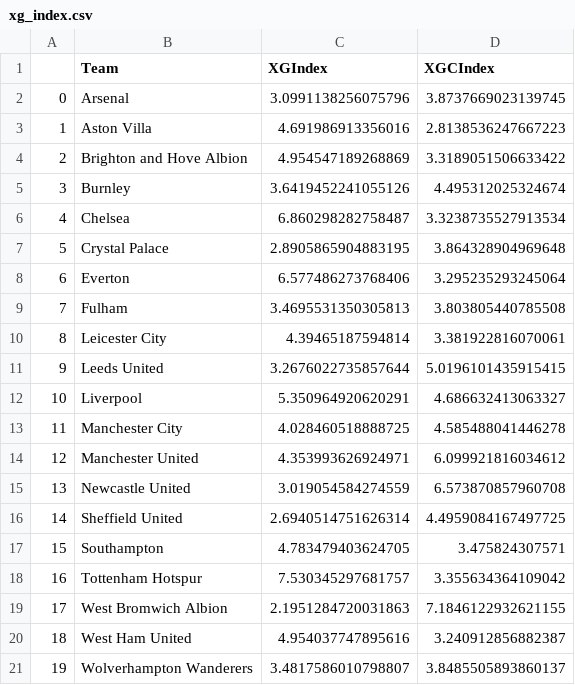
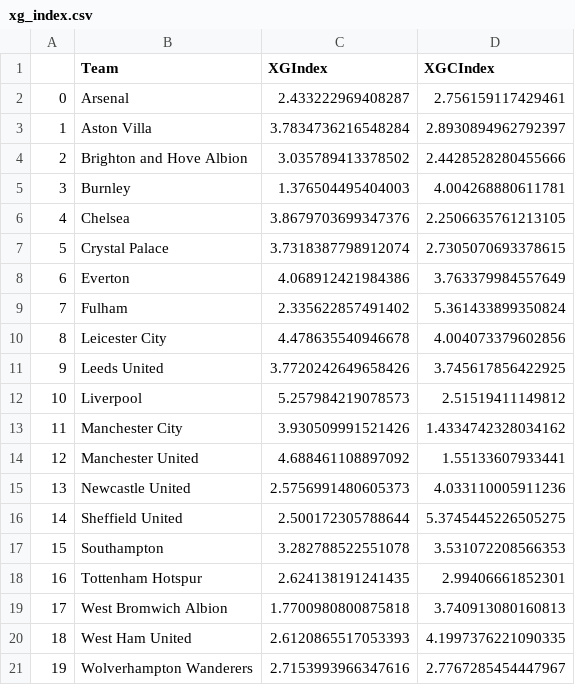
Before and after one commit to calbal91/FPL20-21, a CSV file: Outputs/xg_index.csv, drawn as a sheet.

```diff
--- a/Outputs/xg_index.csv
+++ b/Outputs/xg_index.csv
@@ -1,21 +1,21 @@
 ,Team,XGIndex,XGCIndex
-0,Arsenal,3.0991138256075796,3.8737669023139745
-1,Aston Villa,4.691986913356016,2.8138536247667223
-2,Brighton and Hove Albion,4.954547189268869,3.3189051506633422
-3,Burnley,3.6419452241055126,4.495312025324674
-4,Chelsea,6.860298282758487,3.3238735527913534
-5,Crystal Palace,2.8905865904883195,3.864328904969648
-6,Everton,6.577486273768406,3.295235293245064
-7,Fulham,3.4695531350305813,3.803805440785508
-8,Leicester City,4.39465187594814,3.381922816070061
-9,Leeds United,3.2676022735857644,5.0196101435915415
-10,Liverpool,5.350964920620291,4.686632413063327
-11,Manchester City,4.028460518888725,4.585488041446278
-12,Manchester United,4.353993626924971,6.099921816034612
-13,Newcastle United,3.019054584274559,6.573870857960708
-14,Sheffield United,2.6940514751626314,4.4959084167497725
-15,Southampton,4.783479403624705,3.475824307571
-16,Tottenham Hotspur,7.530345297681757,3.355634364109042
-17,West Bromwich Albion,2.1951284720031863,7.1846122932621155
-18,West Ham United,4.954037747895616,3.240912856882387
-19,Wolverhampton Wanderers,3.4817586010798807,3.8485505893860137
+0,Arsenal,2.433222969408287,2.756159117429461
+1,Aston Villa,3.7834736216548284,2.8930894962792397
+2,Brighton and Hove Albion,3.035789413378502,2.4428528280455666
+3,Burnley,1.376504495404003,4.004268880611781
+4,Chelsea,3.8679703699347376,2.2506635761213105
+5,Crystal Palace,3.7318387798912074,2.7305070693378615
+6,Everton,4.068912421984386,3.763379984557649
+7,Fulham,2.335622857491402,5.361433899350824
+8,Leicester City,4.478635540946678,4.004073379602856
+9,Leeds United,3.7720242649658426,3.745617856422925
+10,Liverpool,5.257984219078573,2.51519411149812
+11,Manchester City,3.930509991521426,1.4334742328034162
+12,Manchester United,4.688461108897092,1.55133607933441
+13,Newcastle United,2.5756991480605373,4.033110005911236
+14,Sheffield United,2.500172305788644,5.3745445226505275
+15,Southampton,3.282788522551078,3.531072208566353
+16,Tottenham Hotspur,2.624138191241435,2.99406661852301
+17,West Bromwich Albion,1.7700980800875818,3.740913080160813
+18,West Ham United,2.6120865517053393,4.1997376221090335
+19,Wolverhampton Wanderers,2.7153993966347616,2.7767285454447967
```
Also changed, not shown: Outputs/fixtures.csv, 8 other files.
